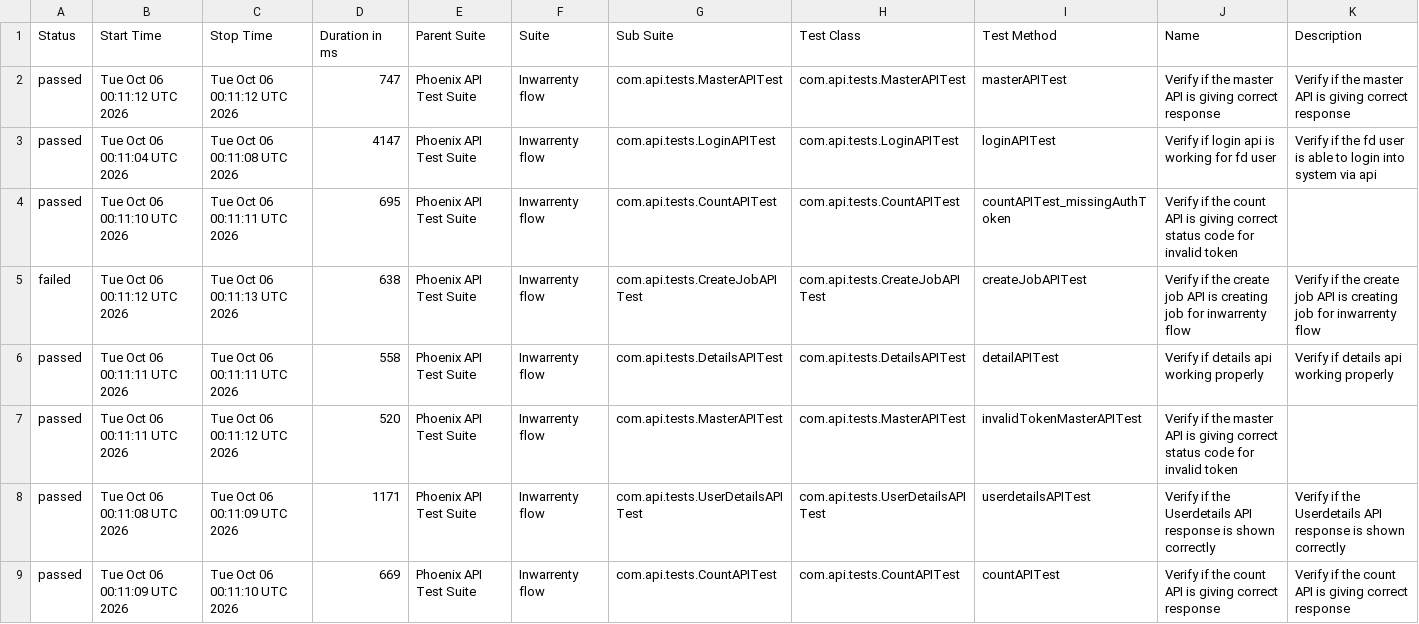
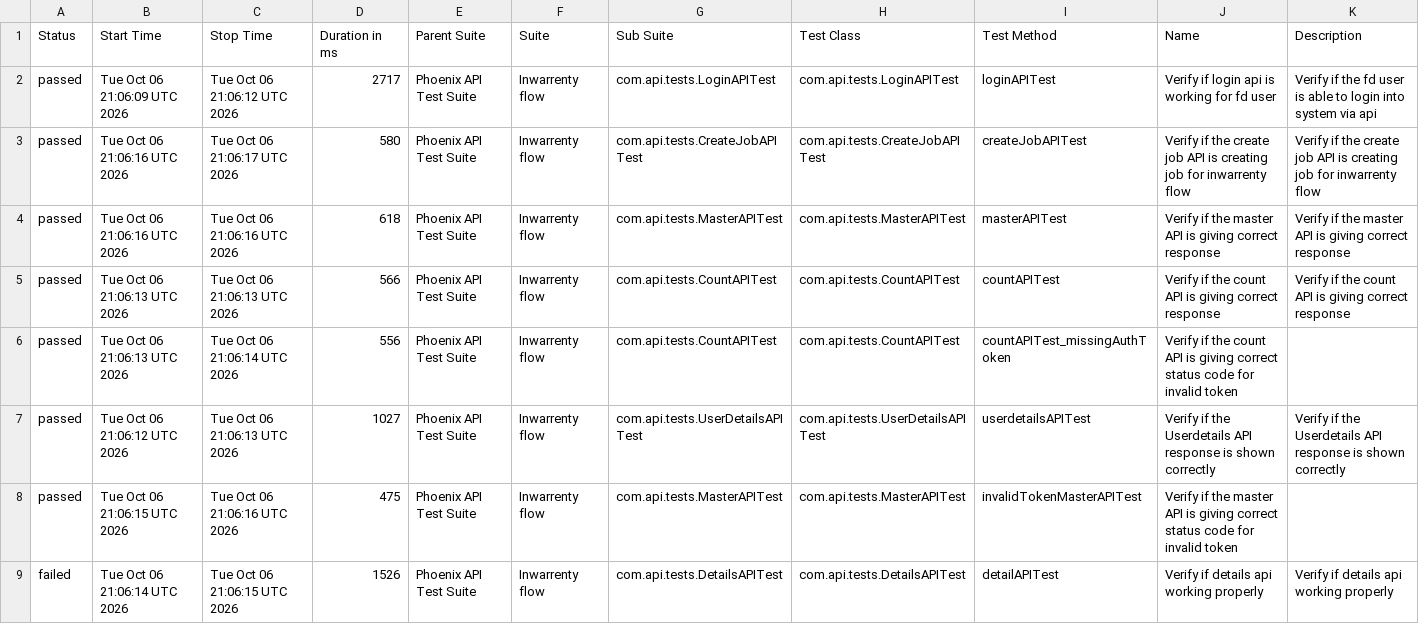
Before and after one commit to AbhijitNaik05/PhoenixTestAutomationFramework, a CSV file: data/suites.csv, drawn as a sheet.

```diff
--- a/data/suites.csv
+++ b/data/suites.csv
@@ -1,9 +1,9 @@
 "Status","Start Time","Stop Time","Duration in ms","Parent Suite","Suite","Sub Suite","Test Class","Test Method","Name","Description"
-"passed","Tue Oct 06 00:11:12 UTC 2026","Tue Oct 06 00:11:12 UTC 2026","747","Phoenix API Test Suite","Inwarrenty flow","com.api.tests.MasterAPITest","com.api.tests.MasterAPITest","masterAPITest","Verify if the master API is giving correct response","Verify if the master API is giving correct response"
-"passed","Tue Oct 06 00:11:04 UTC 2026","Tue Oct 06 00:11:08 UTC 2026","4147","Phoenix API Test Suite","Inwarrenty flow","com.api.tests.LoginAPITest","com.api.tests.LoginAPITest","loginAPITest","Verify if login api is working for fd user","Verify if the fd user is able to login into system via api"
-"passed","Tue Oct 06 00:11:10 UTC 2026","Tue Oct 06 00:11:11 UTC 2026","695","Phoenix API Test Suite","Inwarrenty flow","com.api.tests.CountAPITest","com.api.tests.CountAPITest","countAPITest_missingAuthToken","Verify if the count API is giving correct status code for invalid token",""
-"failed","Tue Oct 06 00:11:12 UTC 2026","Tue Oct 06 00:11:13 UTC 2026","638","Phoenix API Test Suite","Inwarrenty flow","com.api.tests.CreateJobAPITest","com.api.tests.CreateJobAPITest","createJobAPITest","Verify if the create job API is creating job for inwarrenty flow","Verify if the create job API is creating job for inwarrenty flow"
-"passed","Tue Oct 06 00:11:11 UTC 2026","Tue Oct 06 00:11:11 UTC 2026","558","Phoenix API Test Suite","Inwarrenty flow","com.api.tests.DetailsAPITest","com.api.tests.DetailsAPITest","detailAPITest","Verify if details api working properly","Verify if details api working properly"
-"passed","Tue Oct 06 00:11:11 UTC 2026","Tue Oct 06 00:11:12 UTC 2026","520","Phoenix API Test Suite","Inwarrenty flow","com.api.tests.MasterAPITest","com.api.tests.MasterAPITest","invalidTokenMasterAPITest","Verify if the master API is giving correct status code for invalid token",""
-"passed","Tue Oct 06 00:11:08 UTC 2026","Tue Oct 06 00:11:09 UTC 2026","1171","Phoenix API Test Suite","Inwarrenty flow","com.api.tests.UserDetailsAPITest","com.api.tests.UserDetailsAPITest","userdetailsAPITest","Verify if the Userdetails API response is shown correctly","Verify if the Userdetails API response is shown correctly"
-"passed","Tue Oct 06 00:11:09 UTC 2026","Tue Oct 06 00:11:10 UTC 2026","669","Phoenix API Test Suite","Inwarrenty flow","com.api.tests.CountAPITest","com.api.tests.CountAPITest","countAPITest","Verify if the count API is giving correct response","Verify if the count API is giving correct response"
+"passed","Tue Oct 06 21:06:09 UTC 2026","Tue Oct 06 21:06:12 UTC 2026","2717","Phoenix API Test Suite","Inwarrenty flow","com.api.tests.LoginAPITest","com.api.tests.LoginAPITest","loginAPITest","Verify if login api is working for fd user","Verify if the fd user is able to login into system via api"
+"passed","Tue Oct 06 21:06:16 UTC 2026","Tue Oct 06 21:06:17 UTC 2026","580","Phoenix API Test Suite","Inwarrenty flow","com.api.tests.CreateJobAPITest","com.api.tests.CreateJobAPITest","createJobAPITest","Verify if the create job API is creating job for inwarrenty flow","Verify if the create job API is creating job for inwarrenty flow"
+"passed","Tue Oct 06 21:06:16 UTC 2026","Tue Oct 06 21:06:16 UTC 2026","618","Phoenix API Test Suite","Inwarrenty flow","com.api.tests.MasterAPITest","com.api.tests.MasterAPITest","masterAPITest","Verify if the master API is giving correct response","Verify if the master API is giving correct response"
+"passed","Tue Oct 06 21:06:13 UTC 2026","Tue Oct 06 21:06:13 UTC 2026","566","Phoenix API Test Suite","Inwarrenty flow","com.api.tests.CountAPITest","com.api.tests.CountAPITest","countAPITest","Verify if the count API is giving correct response","Verify if the count API is giving correct response"
+"passed","Tue Oct 06 21:06:13 UTC 2026","Tue Oct 06 21:06:14 UTC 2026","556","Phoenix API Test Suite","Inwarrenty flow","com.api.tests.CountAPITest","com.api.tests.CountAPITest","countAPITest_missingAuthToken","Verify if the count API is giving correct status code for invalid token",""
+"passed","Tue Oct 06 21:06:12 UTC 2026","Tue Oct 06 21:06:13 UTC 2026","1027","Phoenix API Test Suite","Inwarrenty flow","com.api.tests.UserDetailsAPITest","com.api.tests.UserDetailsAPITest","userdetailsAPITest","Verify if the Userdetails API response is shown correctly","Verify if the Userdetails API response is shown correctly"
+"passed","Tue Oct 06 21:06:15 UTC 2026","Tue Oct 06 21:06:16 UTC 2026","475","Phoenix API Test Suite","Inwarrenty flow","com.api.tests.MasterAPITest","com.api.tests.MasterAPITest","invalidTokenMasterAPITest","Verify if the master API is giving correct status code for invalid token",""
+"failed","Tue Oct 06 21:06:14 UTC 2026","Tue Oct 06 21:06:15 UTC 2026","1526","Phoenix API Test Suite","Inwarrenty flow","com.api.tests.DetailsAPITest","com.api.tests.DetailsAPITest","detailAPITest","Verify if details api working properly","Verify if details api working properly"
```
Also changed, not shown: data/behaviors.csv, 51 other files.
